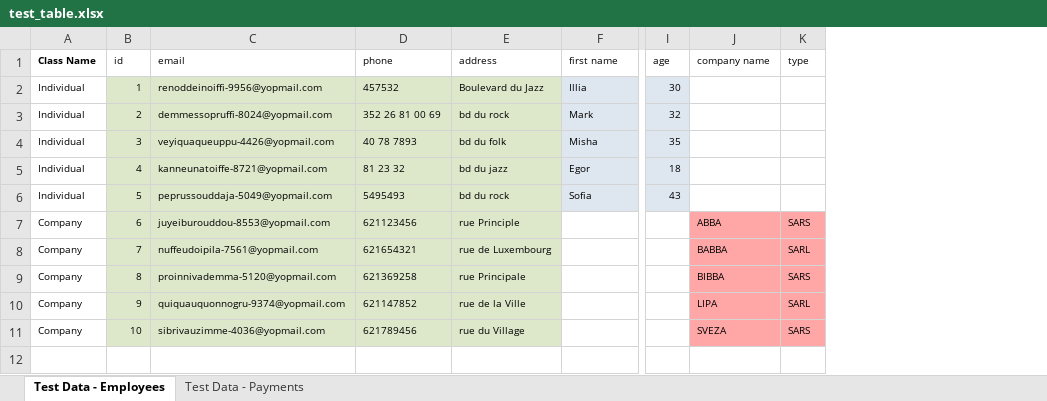
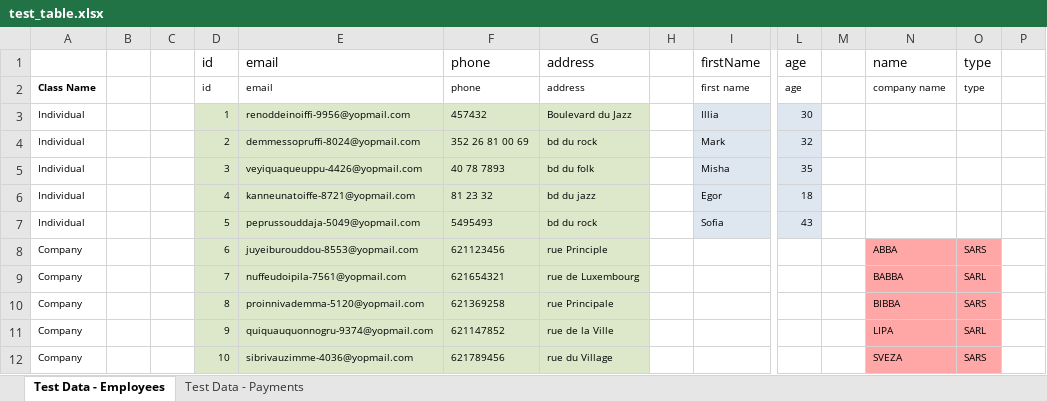
Before and after one commit to dima-prezhentsov/java-exel-converter, an Excel workbook: src/main/resources/test_table.xlsx, sheet Test Data - Employees, drawn as a sheet; only a part is shown, gaps mark what is left out; values as stored, in another font and other column widths than the file's, no borders; addresses are those after the commit; rows hold the shown columns only; the diff names each change by its address in the sheet, - before the commit and + after, or states it on an @@ line.

```diff
--- a/src/main/resources/test_table.xlsx (sheet Test Data - Employees)
+++ b/src/main/resources/test_table.xlsx (sheet Test Data - Employees)
+column B, empty
+column C, empty
+column H, empty
+column M, empty
+column P, empty
+row 1:  |  |  | id | email | phone | address |  | firstName | age |  | name | type
-F3: 457532
+F3: 457432
```
Also changed, not shown: 7 other files.
